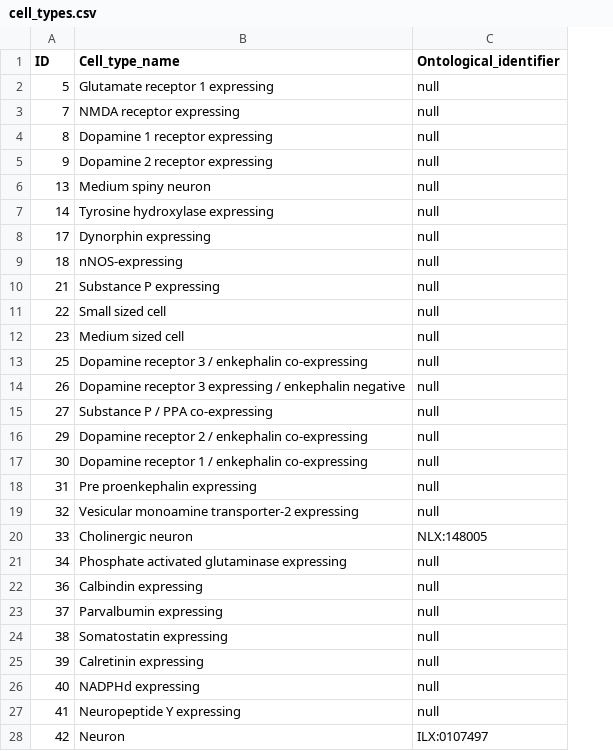
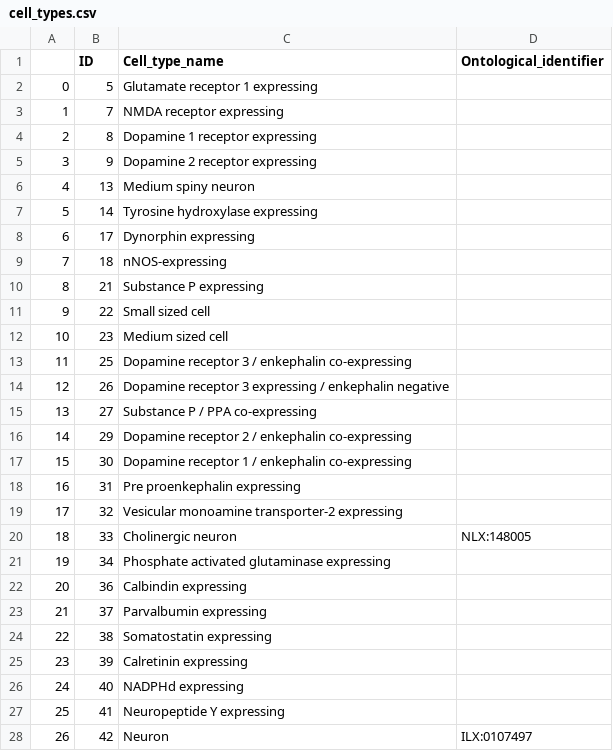
Before and after one commit to marenpg/jupyter_basal_ganglia, a CSV file: Data/csvs/basal_ganglia/cells/cell_types.csv, drawn as a sheet; only a part is shown; addresses are those after the commit; the diff covers the shown part only; the diff names each change by its address in the sheet, - before the commit and + after, or states it on an @@ line.

Commit message:
Fixed all data from basal ganglia in xlsx and csv

```diff
--- a/Data/csvs/basal_ganglia/cells/cell_types.csv
+++ b/Data/csvs/basal_ganglia/cells/cell_types.csv
+column A, rows 2-28: 0 | 1 | 2 | 3 | 4 | 5 | 6 | 7 | 8 | 9 | 10 | 11 | 12 | 13 | 14 | 15 | 16 | 17 | 18 | 19 | 20 | 21 | 22 | 23 | 24 | 25 | 26
-D2:D19 (Ontological_identifier): null
+D2:D19 (Ontological_identifier): (empty)
-D21:D27 (Ontological_identifier): null
+D21:D27 (Ontological_identifier): (empty)
```
Also changed, not shown: 90 edited cells elsewhere in this file, 37 other files.
